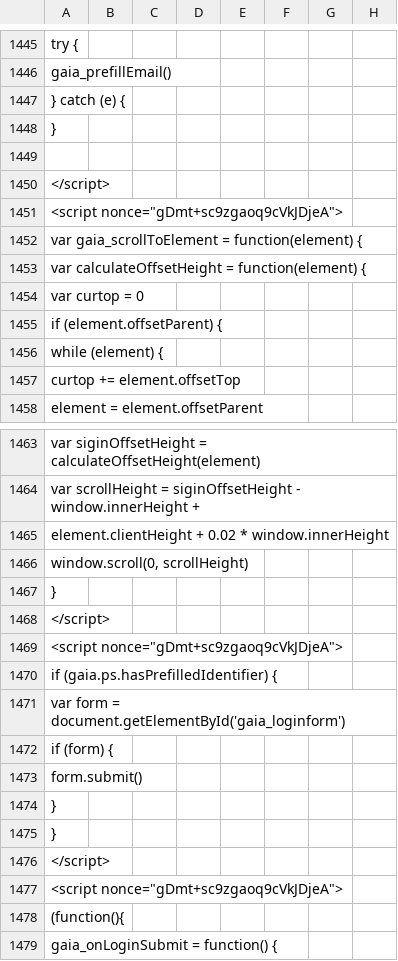
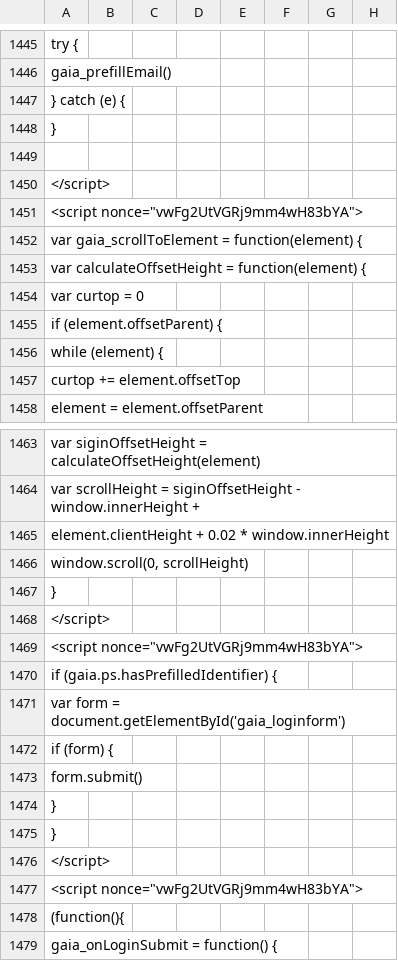
Before and after one commit to AndersenLab/WI-Strain-Info, a TSV file: WI-Strain-Info.tsv, drawn as a sheet; only a part is shown, gaps mark what is left out; the diff covers the shown part only; the diff names each change by its address in the sheet, - before the commit and + after, or states it on an @@ line.

```diff
--- a/WI-Strain-Info.tsv
+++ b/WI-Strain-Info.tsv
-A1451: <script nonce="gDmt+sc9zgaoq9cVkJDjeA">
+A1451: <script nonce="vwFg2UtVGRj9mm4wH83bYA">
-A1469: <script nonce="gDmt+sc9zgaoq9cVkJDjeA">
+A1469: <script nonce="vwFg2UtVGRj9mm4wH83bYA">
-A1477: <script nonce="gDmt+sc9zgaoq9cVkJDjeA">
+A1477: <script nonce="vwFg2UtVGRj9mm4wH83bYA">
```
Also changed, not shown: 9 edited cells elsewhere in this file.
